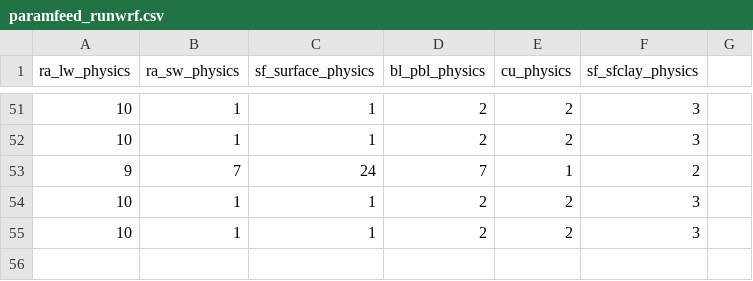
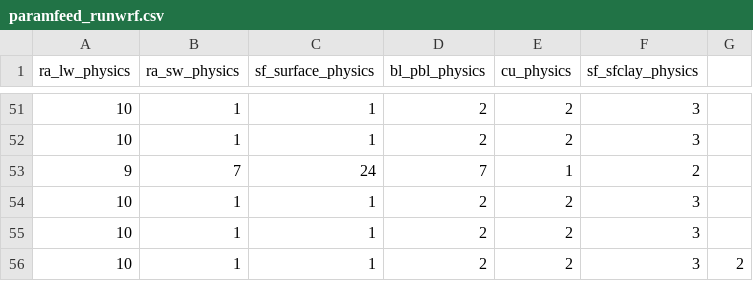
Before and after one commit to jeffreysward/met4ene, a CSV file: runwrf/paramfeed_runwrf.csv, drawn as a sheet; only a part is shown, gaps mark what is left out; the diff names each change by its address in the sheet, - before the commit and + after, or states it on an @@ line.

```diff
--- a/runwrf/paramfeed_runwrf.csv
+++ b/runwrf/paramfeed_runwrf.csv
+row 56: 10 | 1 | 1 | 2 | 2 | 3 | 2
```
Also changed, not shown: 4 other files.
